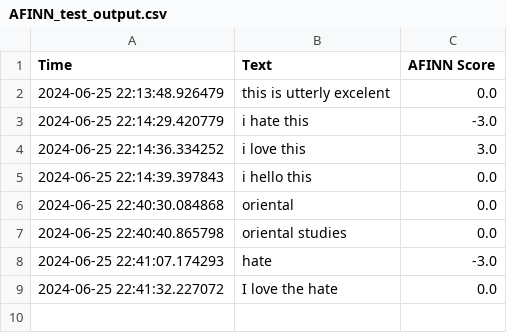
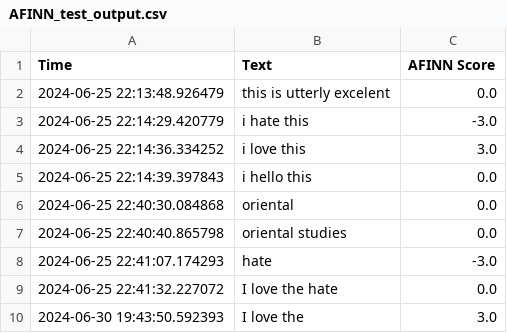
Before and after one commit to Student9676/carlos-artifact-tagging-bias, a CSV file: bias_algos/AFINN_test_output.csv (was AFINN_test_output.csv), drawn as a sheet.

```diff
--- a/AFINN_test_output.csv
+++ b/bias_algos/AFINN_test_output.csv
@@ -9 +9,2 @@ Time                       ,Text                     ,AFINN Score
 2024-06-25 22:41:32.227072,I love the hate,0.0
+2024-06-30 19:43:50.592393,I love the,3.0
```
Also changed, not shown: 8 other files.
